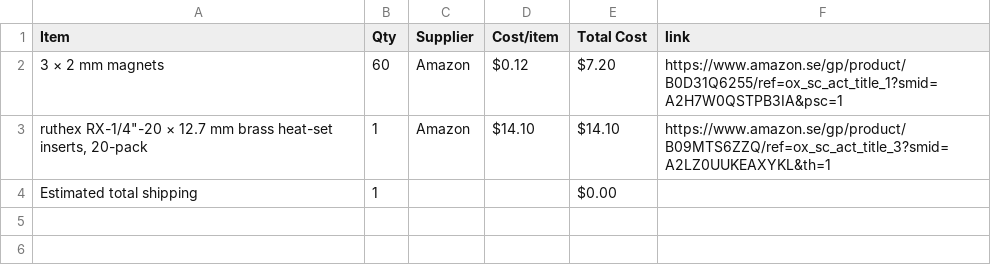
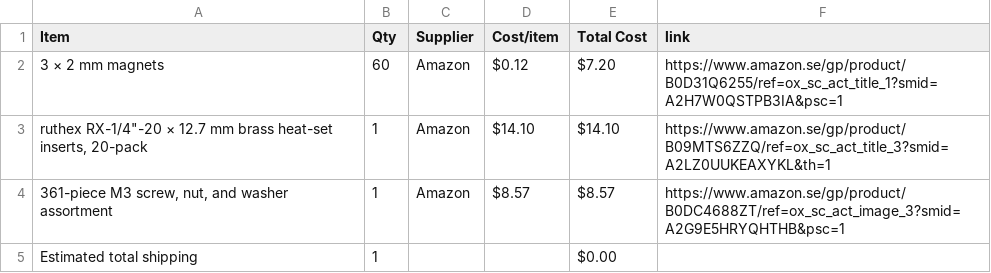
Before and after one commit to Sergel1/Hacklide-Kinetic-Nexus, a CSV file: BOM.csv, drawn as a sheet.

Commit message:
Sync Kinetic-Nexus from Half Life

```diff
--- a/BOM.csv
+++ b/BOM.csv
@@ -3,2 +3,3 @@ Item,Qty,Supplier,Cost/item,Total Cost,link
 "ruthex RX-1/4""-20 × 12.7 mm brass heat-set inserts, 20-pack",1,Amazon,$14.10,$14.10,https://www.amazon.se/gp/product/B09MTS6ZZQ/ref=ox_sc_act_title_3?smid=A2LZ0UUKEAXYKL&th=1
+"361-piece M3 screw, nut, and washer assortment",1,Amazon,$8.57,$8.57,https://www.amazon.se/gp/product/B0DC4688ZT/ref=ox_sc_act_image_3?smid=A2G9E5HRYQHTHB&psc=1
 Estimated total shipping,1,,,$0.00,
```
